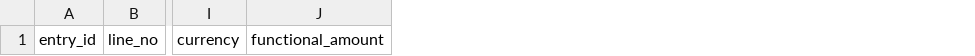
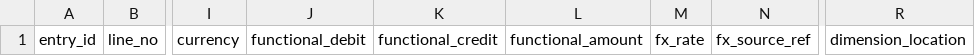
Before and after one commit to ChristimCiel/open-accounting-system-builder, a CSV file: skills/company-accounting-system-builder/assets/templates/journal.csv, drawn as a sheet; only a part is shown, gaps mark what is left out; the diff names each change by its address in the sheet, - before the commit and + after, or states it on an @@ line.

```diff
--- a/skills/company-accounting-system-builder/assets/templates/journal.csv
+++ b/skills/company-accounting-system-builder/assets/templates/journal.csv
+column J, row 1: functional_debit
+column K, row 1: functional_credit
+column M, row 1: fx_rate
+column N, row 1: fx_source_ref
+column R, row 1: dimension_location
```
Also changed, not shown: skills/company-accounting-system-builder/assets/templates/evidence-register.csv, 27 other files.
